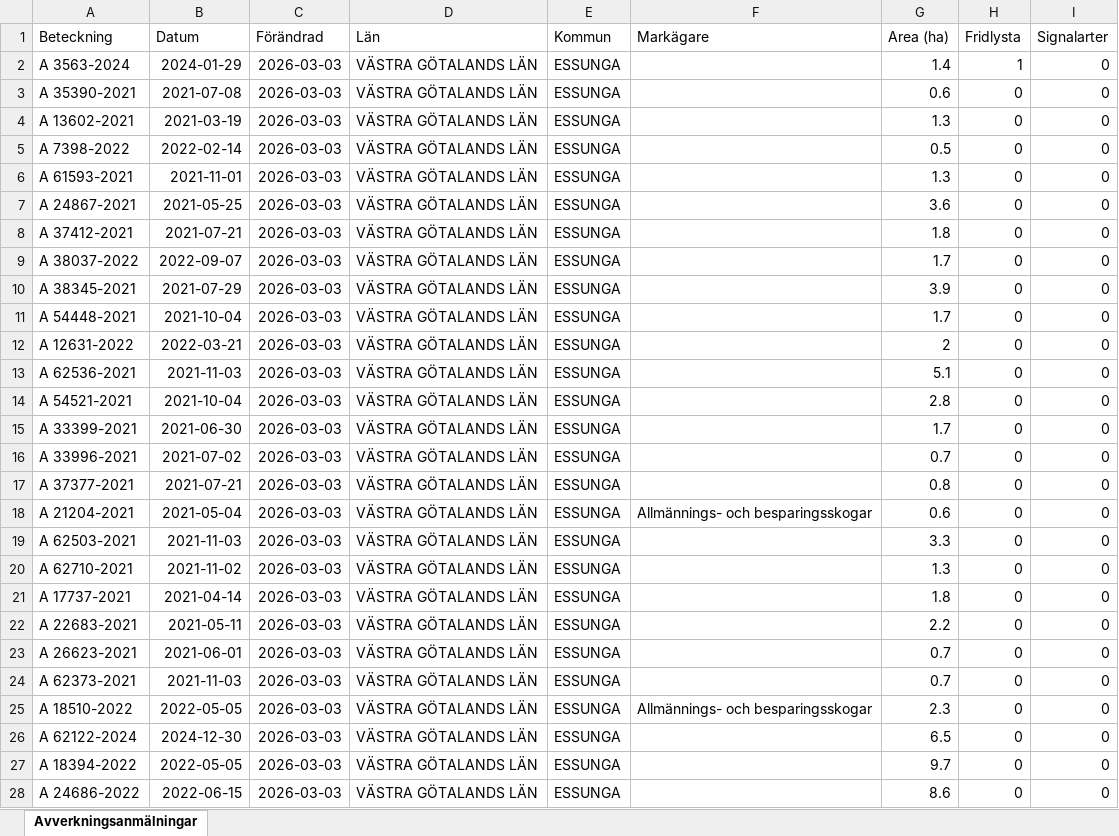
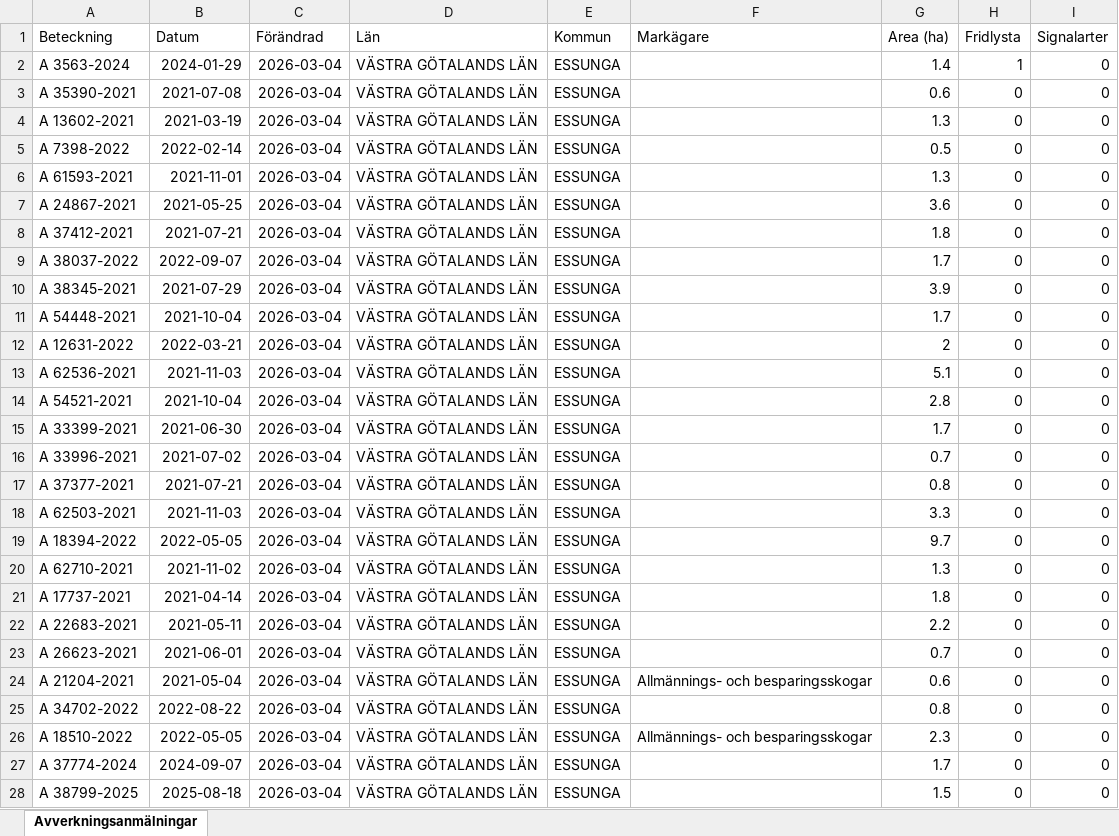
Before and after one commit to klasma/Logging_1445, an Excel workbook: Översikt ESSUNGA.xlsx, sheet Avverkningsanmälningar, drawn as a sheet; only a part is shown; values as stored, in another font and other column widths than the file's, no borders; the diff covers the shown part only; the diff names each change by its address in the sheet, - before the commit and + after, or states it on an @@ line.

```diff
--- a/Översikt ESSUNGA.xlsx (sheet Avverkningsanmälningar)
+++ b/Översikt ESSUNGA.xlsx (sheet Avverkningsanmälningar)
-C2:C28 (Förändrad): 2026-03-03
+C2:C28 (Förändrad): 2026-03-04
-A18 (Beteckning): A 21204-2021
+A18 (Beteckning): A 62503-2021
-B18 (Datum): 2021-05-04
+B18 (Datum): 2021-11-03
-F18 (Markägare): Allmännings- och besparingsskogar
+F18 (Markägare): (empty)
-G18 (Area (ha)): 0.6
+G18 (Area (ha)): 3.3
-A19 (Beteckning): A 62503-2021
+A19 (Beteckning): A 18394-2022
-B19 (Datum): 2021-11-03
+B19 (Datum): 2022-05-05
-G19 (Area (ha)): 3.3
+G19 (Area (ha)): 9.7
-A24 (Beteckning): A 62373-2021
+A24 (Beteckning): A 21204-2021
-B24 (Datum): 2021-11-03
+B24 (Datum): 2021-05-04
-F24 (Markägare): (empty)
+F24 (Markägare): Allmännings- och besparingsskogar
-G24 (Area (ha)): 0.7
+G24 (Area (ha)): 0.6
-A25 (Beteckning): A 18510-2022
+A25 (Beteckning): A 34702-2022
-B25 (Datum): 2022-05-05
+B25 (Datum): 2022-08-22
-F25 (Markägare): Allmännings- och besparingsskogar
+F25 (Markägare): (empty)
-G25 (Area (ha)): 2.3
+G25 (Area (ha)): 0.8
-A26 (Beteckning): A 62122-2024
+A26 (Beteckning): A 18510-2022
-B26 (Datum): 2024-12-30
+B26 (Datum): 2022-05-05
-F26 (Markägare): (empty)
+F26 (Markägare): Allmännings- och besparingsskogar
-G26 (Area (ha)): 6.5
+G26 (Area (ha)): 2.3
-A27 (Beteckning): A 18394-2022
+A27 (Beteckning): A 37774-2024
-B27 (Datum): 2022-05-05
+B27 (Datum): 2024-09-07
-G27 (Area (ha)): 9.7
+G27 (Area (ha)): 1.7
-A28 (Beteckning): A 24686-2022
+A28 (Beteckning): A 38799-2025
-B28 (Datum): 2022-06-15
+B28 (Datum): 2025-08-18
-G28 (Area (ha)): 8.6
+G28 (Area (ha)): 1.5
```
Also changed, not shown: 352 edited cells elsewhere in this sheet, artfynd/A 3563-2024 artfynd.xlsx, 5 other files.
